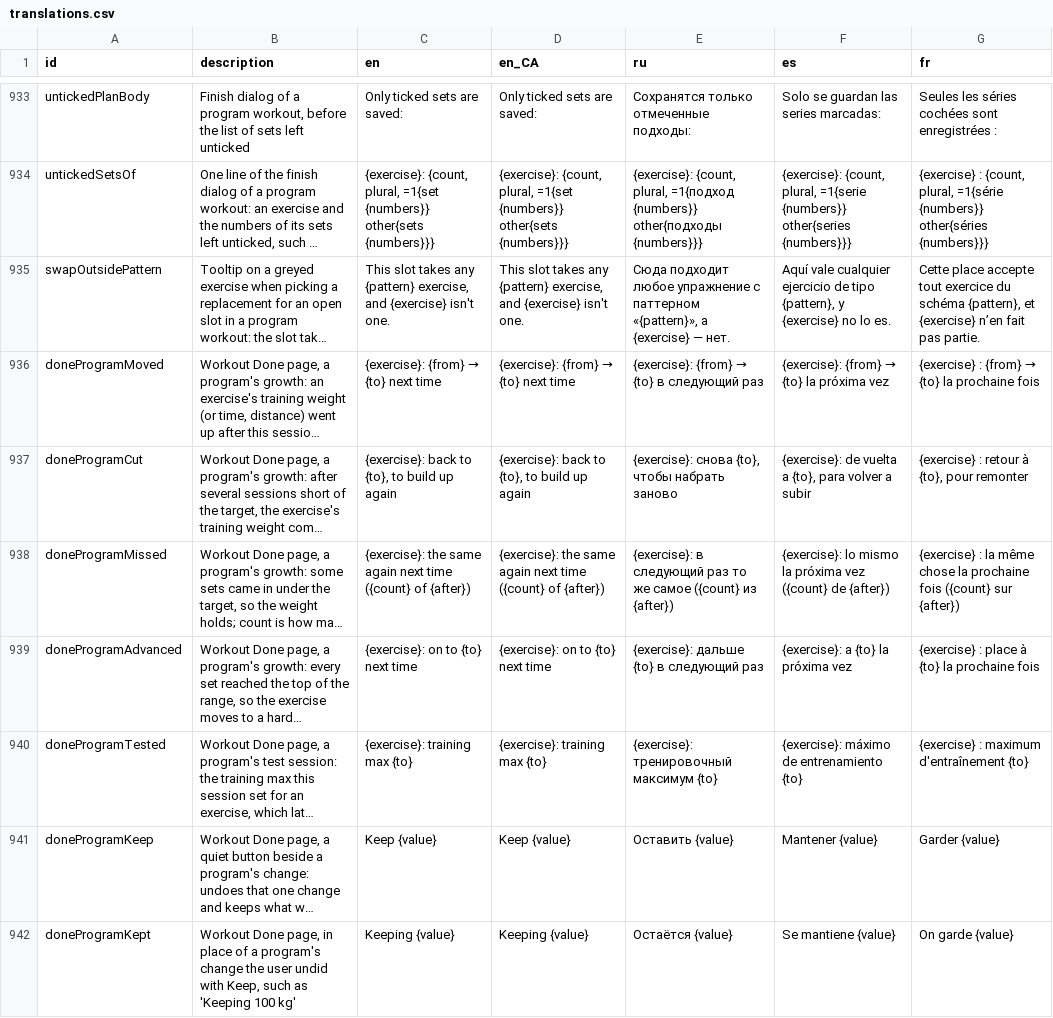
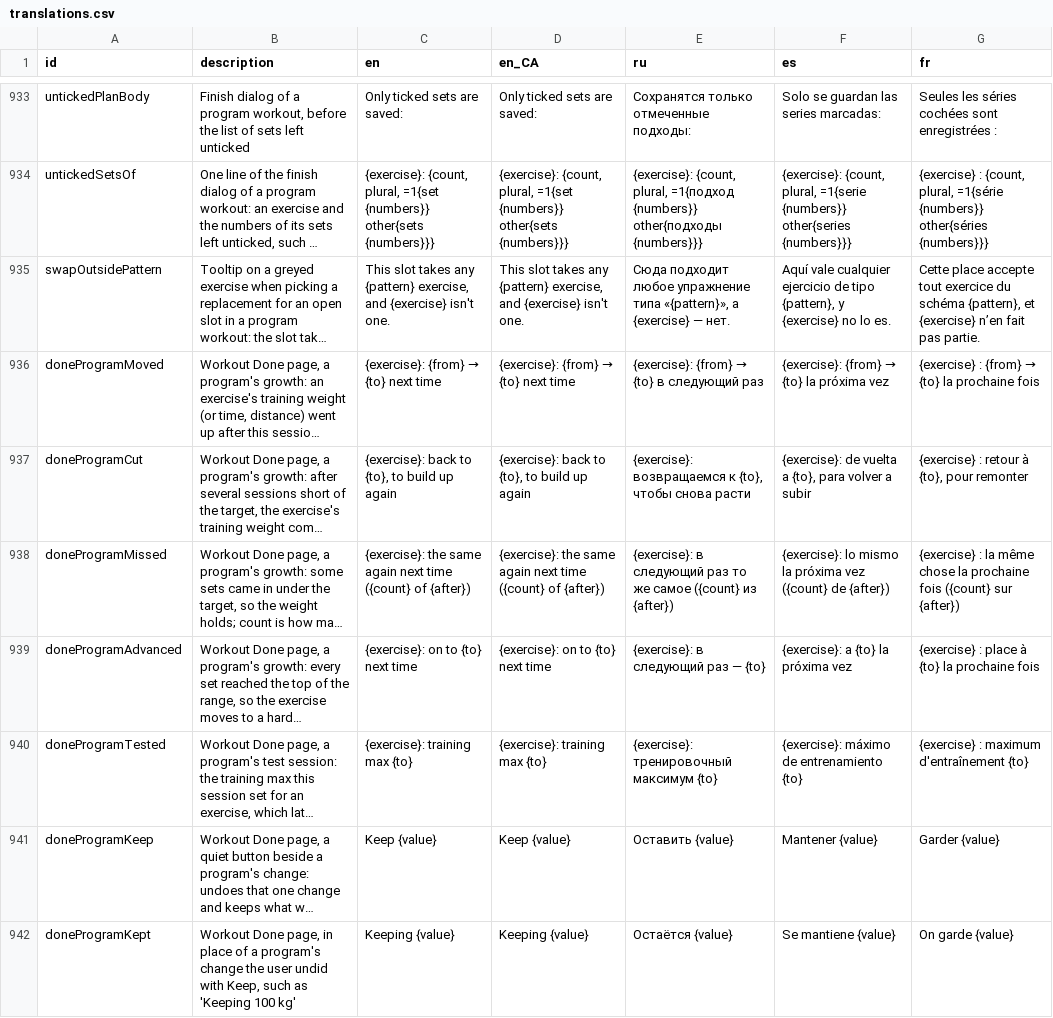
Before and after one commit to kit-g/heart-of-yours, a CSV file: shared/heart_language/scripts/translations.csv, drawn as a sheet; only a part is shown, gaps mark what is left out; long unchanged cells end in …; the diff covers the shown part only; the diff names each change by its address in the sheet, - before the commit and + after, or states it on an @@ line.

```diff
--- a/shared/heart_language/scripts/translations.csv
+++ b/shared/heart_language/scripts/translations.csv
-E935 (ru): …любое упражнение с паттерном «{pattern}», а…
+E935 (ru): …любое упражнение типа «{pattern}», а…
-E937 (ru): {exercise}: снова {to}, чтобы набрать заново
+E937 (ru): {exercise}: возвращаемся к {to}, чтобы снова расти
-E939 (ru): {exercise}: дальше {to} в следующий раз
+E939 (ru): {exercise}: в следующий раз — {to}
```
Also changed, not shown: 56 edited cells elsewhere in this file, 2 other files.
